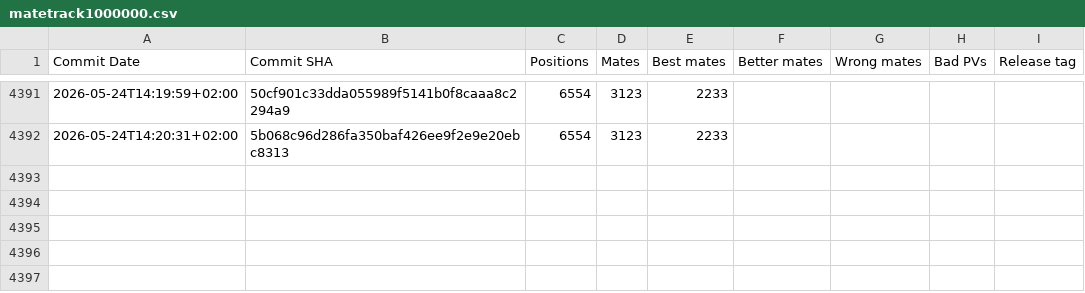
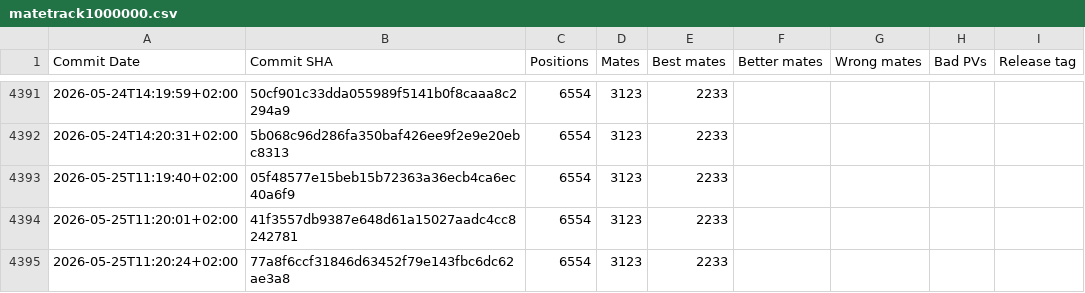
Before and after one commit to vondele/matetrack, a CSV file: matetrack1000000.csv, drawn as a sheet; only a part is shown, gaps mark what is left out.

```diff
--- a/matetrack1000000.csv
+++ b/matetrack1000000.csv
@@ -4392 +4392,4 @@ Commit Date,Commit SHA,Positions,Mates,Best mates,Better mates,Wrong mates,Bad P
 2026-05-24T14:20:31+02:00,5b068c96d286fa350baf426ee9f2e9e20ebc8313,6554,3123,2233,,,,
+2026-05-25T11:19:40+02:00,05f48577e15beb15b72363a36ecb4ca6ec40a6f9,6554,3123,2233,,,,
+2026-05-25T11:20:01+02:00,41f3557db9387e648d61a15027aadc4cc8242781,6554,3123,2233,,,,
+2026-05-25T11:20:24+02:00,77a8f6ccf31846d63452f79e143fbc6dc62ae3a8,6554,3123,2233,,,,
```
Also changed, not shown: classic1000000.csv, 4 other files.
